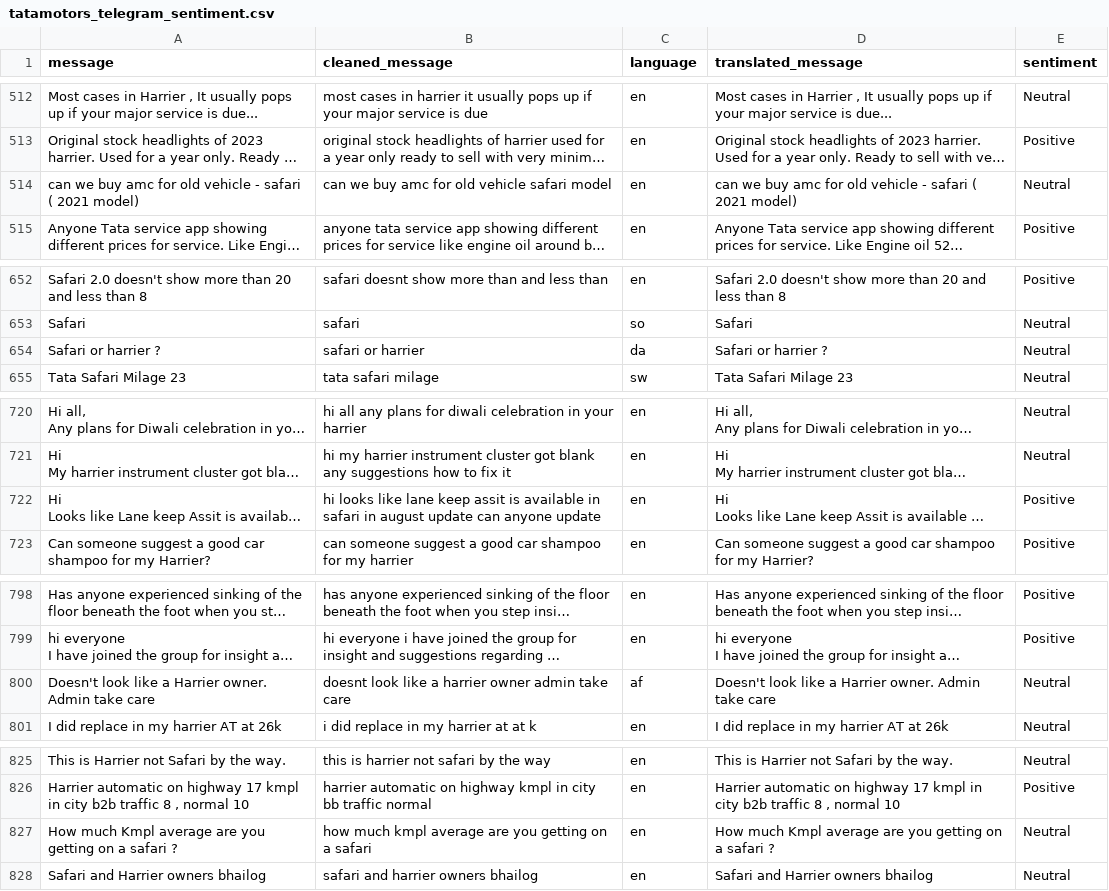
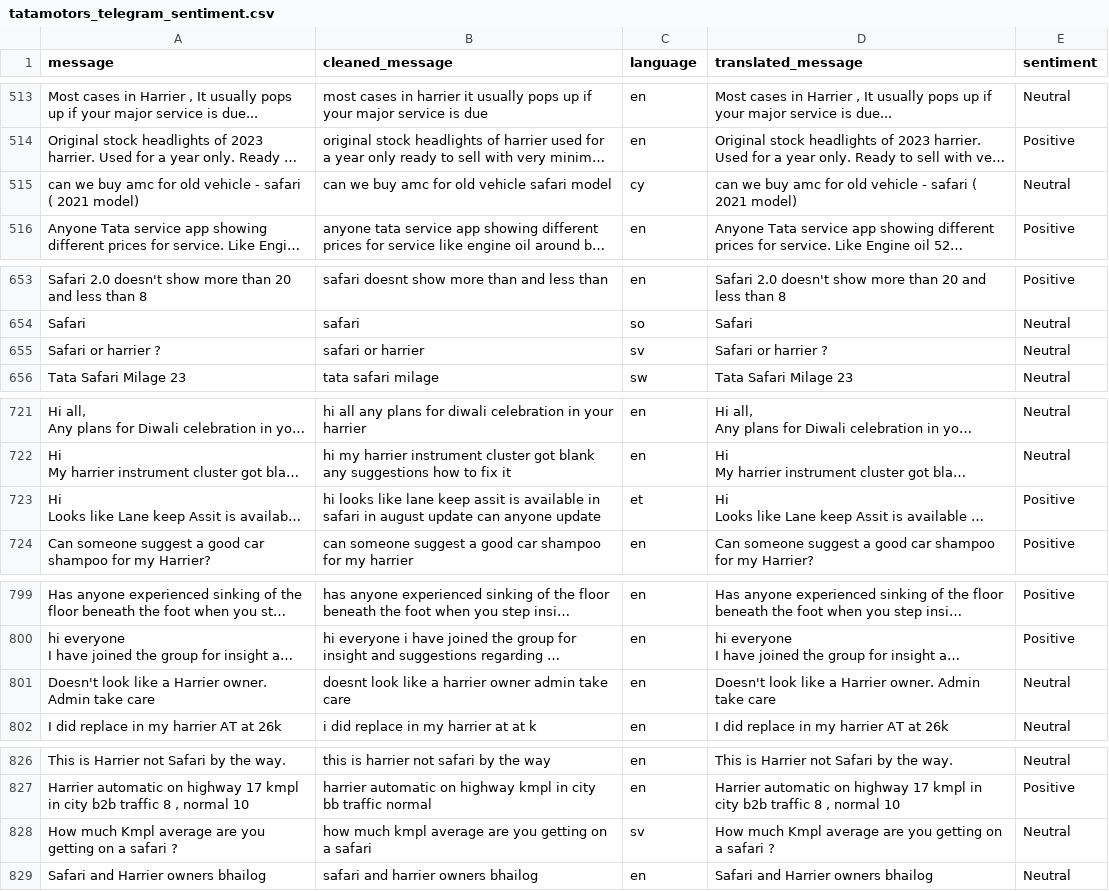
Before and after one commit to Anushkamamane/404found, a CSV file: notebooks/data/tatamotors_telegram_sentiment.csv, drawn as a sheet; only a part is shown, gaps mark what is left out; long unchanged cells end in …; addresses are those after the commit; the diff covers the shown part only; the diff names each change by its address in the sheet, - before the commit and + after, or states it on an @@ line.

```diff
--- a/notebooks/data/tatamotors_telegram_sentiment.csv
+++ b/notebooks/data/tatamotors_telegram_sentiment.csv
-C515 (language): en
+C515 (language): cy
-C655 (language): da
+C655 (language): sv
-C723 (language): en
+C723 (language): et
-C801 (language): af
+C801 (language): en
-C828 (language): en
+C828 (language): sv
```
Also changed, not shown: 1 added row and 6 edited cells elsewhere in this file, comments_sentiment_analysis.csv, notebooks/data/tatamotors_telegram_messages.csv, 16 other files.
